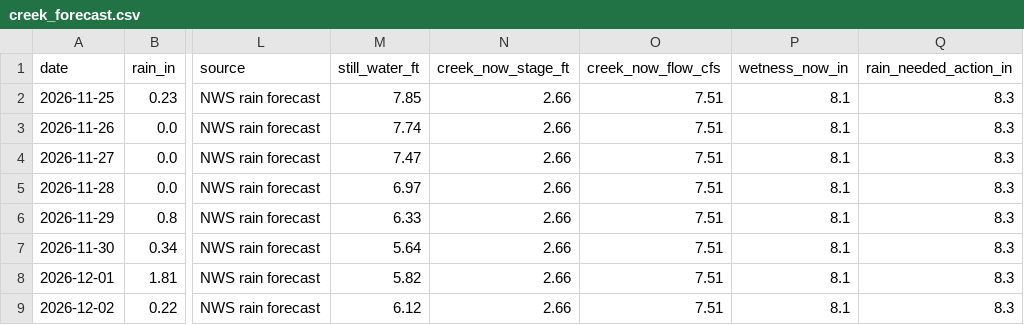
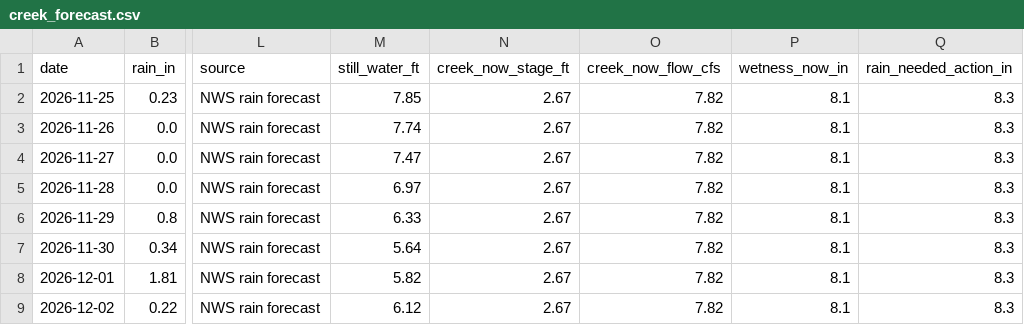
Before and after one commit to kevinkeet/frontpage, a CSV file: capitola/data/creek_forecast.csv, drawn as a sheet; only a part is shown, gaps mark what is left out; the diff names each change by its address in the sheet, - before the commit and + after, or states it on an @@ line.

```diff
--- a/capitola/data/creek_forecast.csv
+++ b/capitola/data/creek_forecast.csv
-N2:N9 (creek_now_stage_ft): 2.66
+N2:N9 (creek_now_stage_ft): 2.67
-O2:O9 (creek_now_flow_cfs): 7.51
+O2:O9 (creek_now_flow_cfs): 7.82
```
Also changed, not shown: capitola/data/forecast_daily.csv, capitola/data/forecast_hourly.csv, 3 other files.
